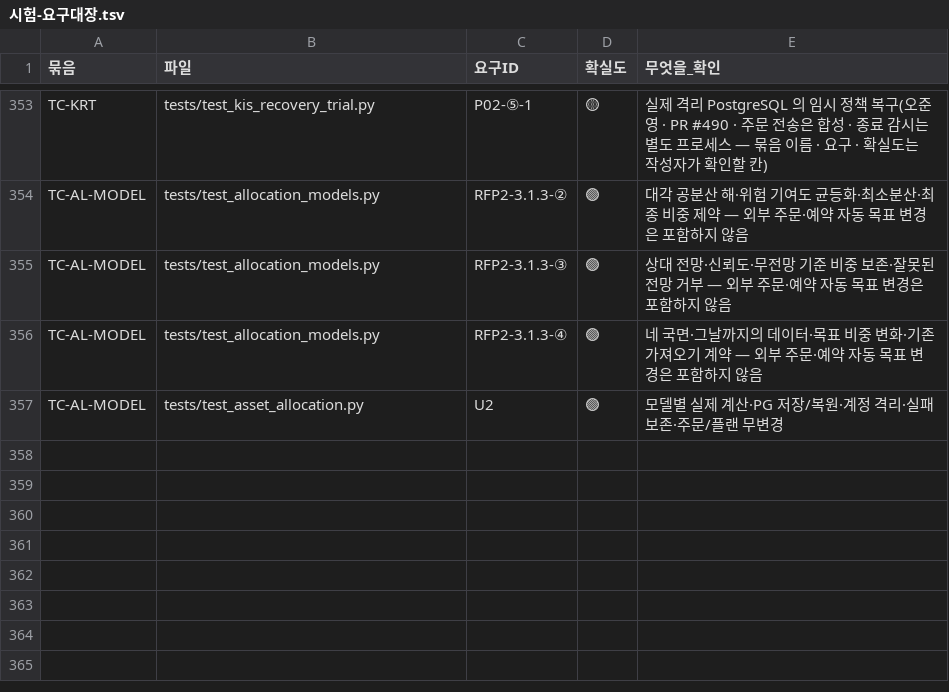
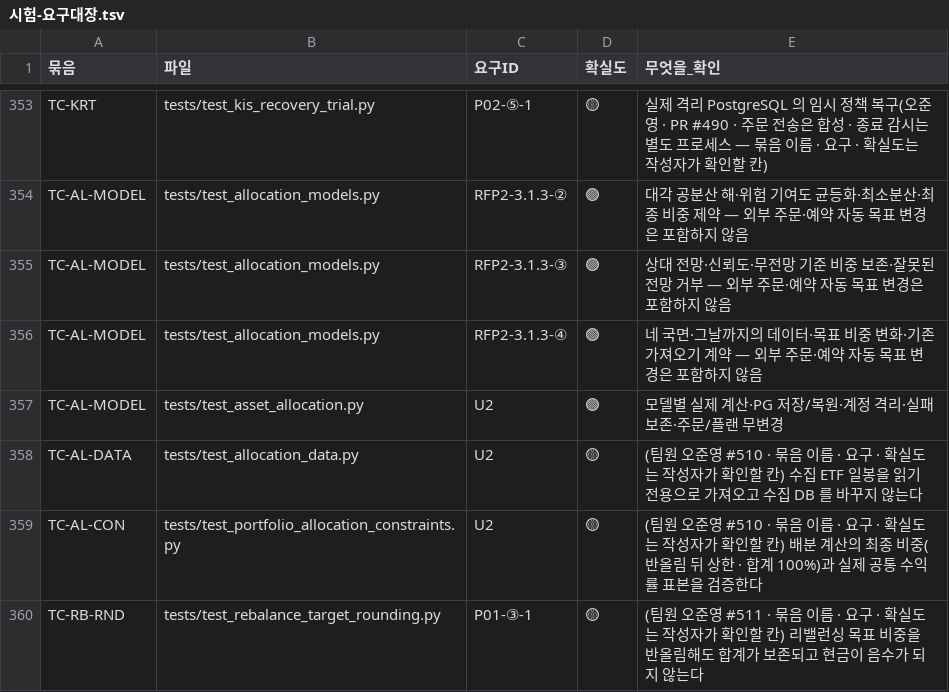
Before and after one commit to EST-team-project/Qurious, a TSV file: docs/phase-3/01-analysis/requirements/대장/시험-요구대장.tsv, drawn as a sheet; only a part is shown, gaps mark what is left out.

```diff
--- a/docs/phase-3/01-analysis/requirements/대장/시험-요구대장.tsv
+++ b/docs/phase-3/01-analysis/requirements/대장/시험-요구대장.tsv
@@ -357 +357,4 @@ TC-AL-MODEL	tests/test_allocation_models.py	RFP2-3.1.3-④	🟢	네 국면·그
 TC-AL-MODEL	tests/test_asset_allocation.py	U2	🟢	모델별 실제 계산·PG 저장/복원·계정 격리·실패 보존·주문/플랜 무변경
+TC-AL-DATA	tests/test_allocation_data.py	U2	🟡	(팀원 오준영 #510 · 묶음 이름 · 요구 · 확실도는 작성자가 확인할 칸) 수집 ETF 일봉을 읽기 전용으로 가져오고 수집 DB 를 바꾸지 않는다
+TC-AL-CON	tests/test_portfolio_allocation_constraints.py	U2	🟡	(팀원 오준영 #510 · 묶음 이름 · 요구 · 확실도는 작성자가 확인할 칸) 배분 계산의 최종 비중(반올림 뒤 상한 · 합계 100%)과 실제 공통 수익률 표본을 검증한다
+TC-RB-RND	tests/test_rebalance_target_rounding.py	P01-③-1	🟡	(팀원 오준영 #511 · 묶음 이름 · 요구 · 확실도는 작성자가 확인할 칸) 리밸런싱 목표 비중을 반올림해도 합계가 보존되고 현금이 음수가 되지 않는다
```
Also changed, not shown: 15 other files.
